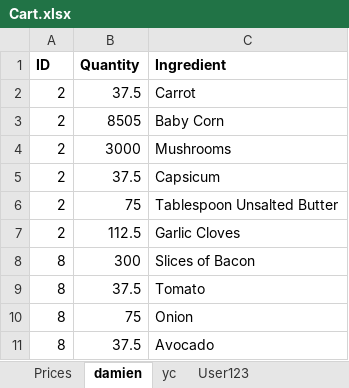
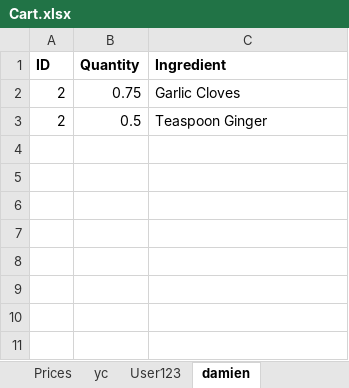
Before and after one commit to DamienSng/AppDev, an Excel workbook: website/Cart.xlsx, sheet damien, drawn as a sheet; values as stored, in another font and other column widths than the file's, no borders; removed rows and columns are numbered as before the commit, all else as after; the diff names each change by its address in the sheet, - before the commit and + after, or states it on an @@ line.

```diff
--- a/website/Cart.xlsx (sheet damien)
+++ b/website/Cart.xlsx (sheet damien)
@@ sheet tab order changed: Prices | yc | User123 | damien @@
-row 2: 2 | 37.5 | Carrot
-row 3: 2 | 8505 | Baby Corn
-row 4: 2 | 3000 | Mushrooms
-row 5: 2 | 37.5 | Capsicum
-row 6: 2 | 75 | Tablespoon Unsalted Butter
-B2 (Quantity): 112.5
+B2 (Quantity): 0.75
-row 8: 8 | 300 | Slices of Bacon
-row 9: 8 | 37.5 | Tomato
-row 10: 8 | 75 | Onion
-row 11: 8 | 37.5 | Avocado
+row 3: 2 | 0.5 | Teaspoon Ginger
```
Also changed, not shown: sheet Prices, 3 other files.
